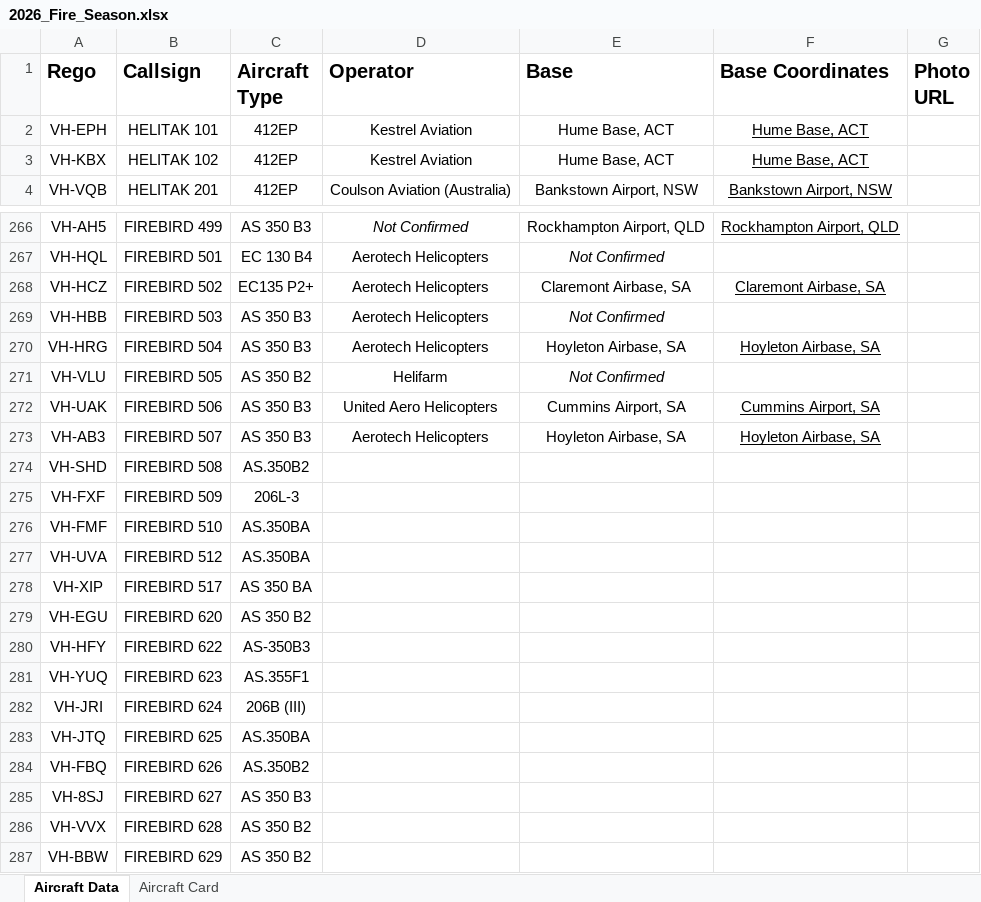
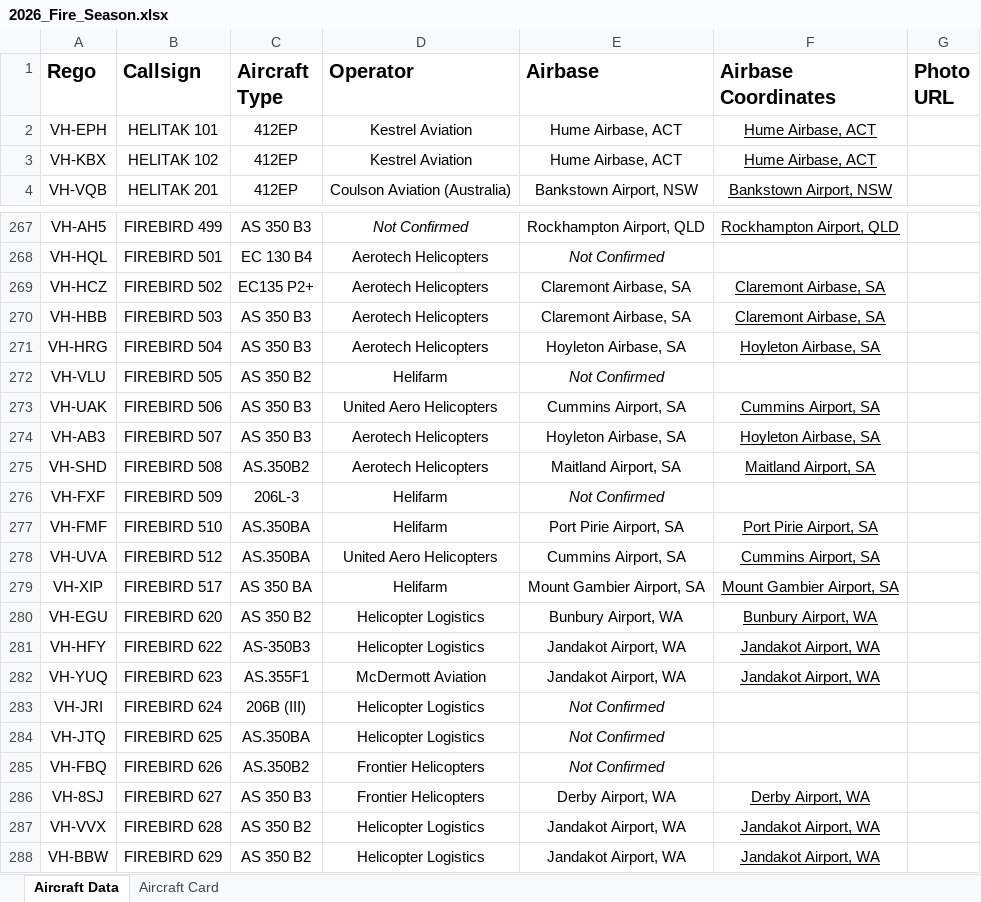
Before and after one commit to novemberalphaphotos/BushfireAirTraffic, an Excel workbook: data/2026_Fire_Season.xlsx, sheet Aircraft Data, drawn as a sheet; only a part is shown, gaps mark what is left out; values as stored, in another font and other column widths than the file's, no borders; charts and pictures not drawn; addresses are those after the commit; the diff covers the shown part only; the diff names each change by its address in the sheet, - before the commit and + after, or states it on an @@ line.

Commit message:
Add files via upload

```diff
--- a/data/2026_Fire_Season.xlsx (sheet Aircraft Data)
+++ b/data/2026_Fire_Season.xlsx (sheet Aircraft Data)
-E1: Base
+E1: Airbase
-F1: Base Coordinates
+F1: Airbase Coordinates
-E2:E3 (Airbase): Hume Base, ACT
+E2:E3 (Airbase): Hume Airbase, ACT
-F2:F3 (Airbase Coordinates): Hume Base, ACT
+F2:F3 (Airbase Coordinates): Hume Airbase, ACT
-E270 (Airbase): Not Confirmed
+E270 (Airbase): Claremont Airbase, SA
-E270 italic: on
+E270 italic: off
-F270 (Airbase Coordinates): (empty)
+F270 (Airbase Coordinates): Claremont Airbase, SA
-D275 (Operator): (empty)
+D275 (Operator): Aerotech Helicopters
-E275 (Airbase): (empty)
+E275 (Airbase): Maitland Airport, SA
-F275 (Airbase Coordinates): (empty)
+F275 (Airbase Coordinates): Maitland Airport, SA
-D276:D277 (Operator): (empty)
+D276:D277 (Operator): Helifarm
-E276 (Airbase): (empty)
+E276 (Airbase): Not Confirmed
-E277 (Airbase): (empty)
+E277 (Airbase): Port Pirie Airport, SA
-F277 (Airbase Coordinates): (empty)
+F277 (Airbase Coordinates): Port Pirie Airport, SA
-D278 (Operator): (empty)
+D278 (Operator): United Aero Helicopters
-E278 (Airbase): (empty)
+E278 (Airbase): Cummins Airport, SA
-F278 (Airbase Coordinates): (empty)
+F278 (Airbase Coordinates): Cummins Airport, SA
-D279 (Operator): (empty)
+D279 (Operator): Helifarm
-E279 (Airbase): (empty)
+E279 (Airbase): Mount Gambier Airport, SA
-F279 (Airbase Coordinates): (empty)
+F279 (Airbase Coordinates): Mount Gambier Airport, SA
-D280:D281 (Operator): (empty)
+D280:D281 (Operator): Helicopter Logistics
-E280 (Airbase): (empty)
+E280 (Airbase): Bunbury Airport, WA
-F280 (Airbase Coordinates): (empty)
+F280 (Airbase Coordinates): Bunbury Airport, WA
-E281:E282 (Airbase): (empty)
+E281:E282 (Airbase): Jandakot Airport, WA
-F281:F282 (Airbase Coordinates): (empty)
+F281:F282 (Airbase Coordinates): Jandakot Airport, WA
-D282 (Operator): (empty)
+D282 (Operator): McDermott Aviation
-D283:D284 (Operator): (empty)
+D283:D284 (Operator): Helicopter Logistics
-E283:E285 (Airbase): (empty)
+E283:E285 (Airbase): Not Confirmed
-D285:D286 (Operator): (empty)
+D285:D286 (Operator): Frontier Helicopters
-E286 (Airbase): (empty)
+E286 (Airbase): Derby Airport, WA
-F286 (Airbase Coordinates): (empty)
+F286 (Airbase Coordinates): Derby Airport, WA
-D287:D288 (Operator): (empty)
+D287:D288 (Operator): Helicopter Logistics
-E287:E288 (Airbase): (empty)
+E287:E288 (Airbase): Jandakot Airport, WA
-F287:F288 (Airbase Coordinates): (empty)
+F287:F288 (Airbase Coordinates): Jandakot Airport, WA
```
Also changed, not shown: 3 added rows, 9 removed rows, 684 edited cells and cell formats elsewhere in this sheet, sheet Aircraft Card.
